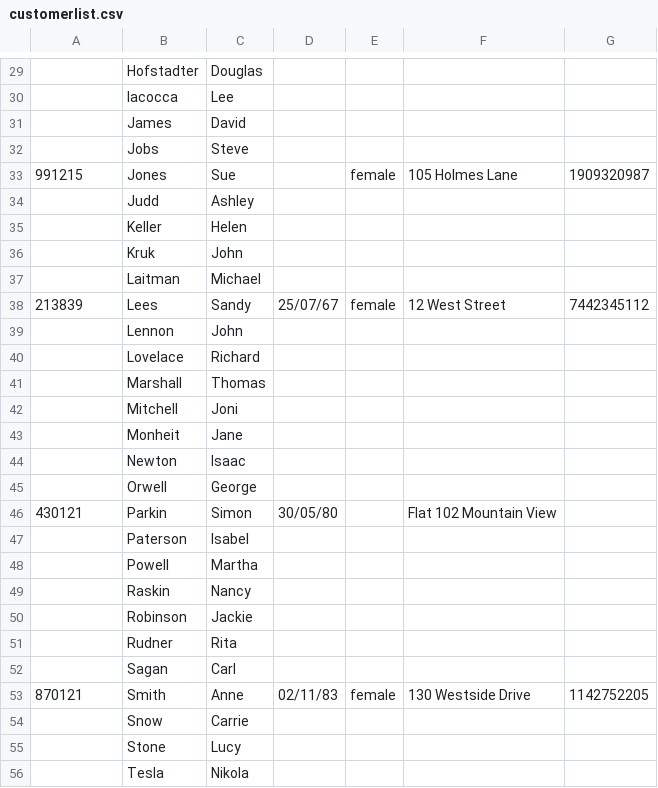
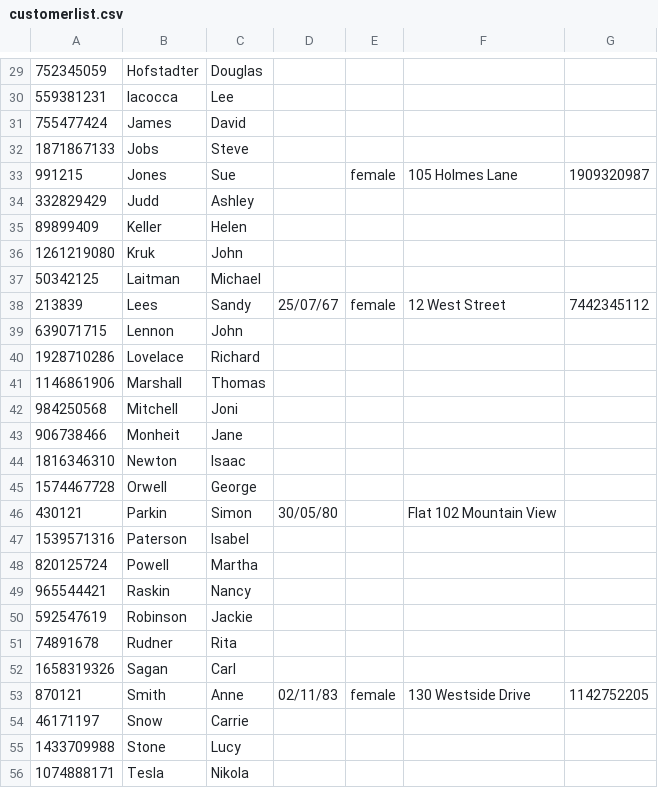
Before and after one commit to ZChen143/OOP, a CSV file: src/customerlist.csv, drawn as a sheet; only a part is shown, gaps mark what is left out; the diff covers the shown part only.

```diff
--- a/src/customerlist.csv
+++ b/src/customerlist.csv
@@ -29,28 +29,28 @@
-,Hofstadter,Douglas,,,,,,,
-,Iacocca,Lee,,,,,,,
-,James,David,,,,,,,
-,Jobs,Steve,,,,,,,
+752345059,Hofstadter,Douglas,,,,,,,
+559381231,Iacocca,Lee,,,,,,,
+755477424,James,David,,,,,,,
+1871867133,Jobs,Steve,,,,,,,
 991215,Jones,Sue,,female,105 Holmes Lane,1909320987,,,
-,Judd,Ashley,,,,,,,
-,Keller,Helen,,,,,,,
-,Kruk,John,,,,,,,
-,Laitman,Michael,,,,,,,
+332829429,Judd,Ashley,,,,,,,
+89899409,Keller,Helen,,,,,,,
+1261219080,Kruk,John,,,,,,,
+50342125,Laitman,Michael,,,,,,,
 213839,Lees,Sandy,25/07/67,female,12 West Street,7442345112,,,
-,Lennon,John,,,,,,,
-,Lovelace,Richard,,,,,,,
-,Marshall,Thomas,,,,,,,
-,Mitchell,Joni,,,,,,,
-,Monheit,Jane,,,,,,,
-,Newton,Isaac,,,,,,,
-,Orwell,George,,,,,,,
+639071715,Lennon,John,,,,,,,
+1928710286,Lovelace,Richard,,,,,,,
+1146861906,Marshall,Thomas,,,,,,,
+984250568,Mitchell,Joni,,,,,,,
+906738466,Monheit,Jane,,,,,,,
+1816346310,Newton,Isaac,,,,,,,
+1574467728,Orwell,George,,,,,,,
 430121,Parkin,Simon,30/05/80,,Flat 102 Mountain View,,,,
-,Paterson,Isabel,,,,,,,
-,Powell,Martha,,,,,,,
-,Raskin,Nancy,,,,,,,
-,Robinson,Jackie,,,,,,,
-,Rudner,Rita,,,,,,,
-,Sagan,Carl,,,,,,,
+1539571316,Paterson,Isabel,,,,,,,
+820125724,Powell,Martha,,,,,,,
+965544421,Raskin,Nancy,,,,,,,
+592547619,Robinson,Jackie,,,,,,,
+74891678,Rudner,Rita,,,,,,,
+1658319326,Sagan,Carl,,,,,,,
 870121,Smith,Anne,02/11/83,female,130 Westside Drive,1142752205,,,
-,Snow,Carrie,,,,,,,
-,Stone,Lucy,,,,,,,
-,Tesla,Nikola,,,,,,,
+46171197,Snow,Carrie,,,,,,,
+1433709988,Stone,Lucy,,,,,,,
+1074888171,Tesla,Nikola,,,,,,,
```
Also changed, not shown: 37 edited cells elsewhere in this file, out/production/OOP/customerlist.csv, 5 other files.
